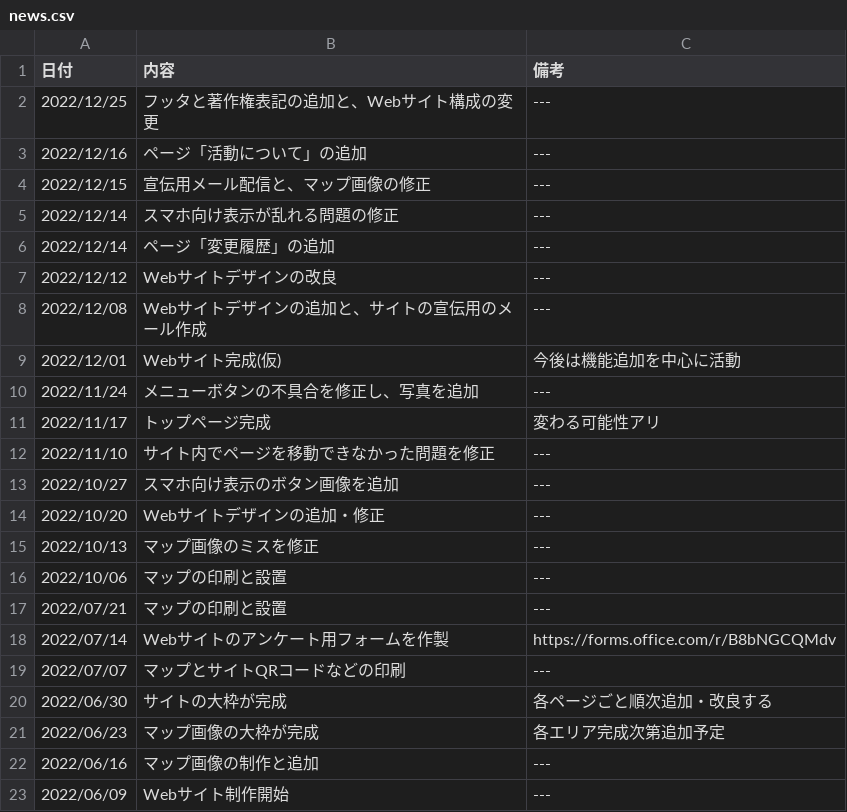
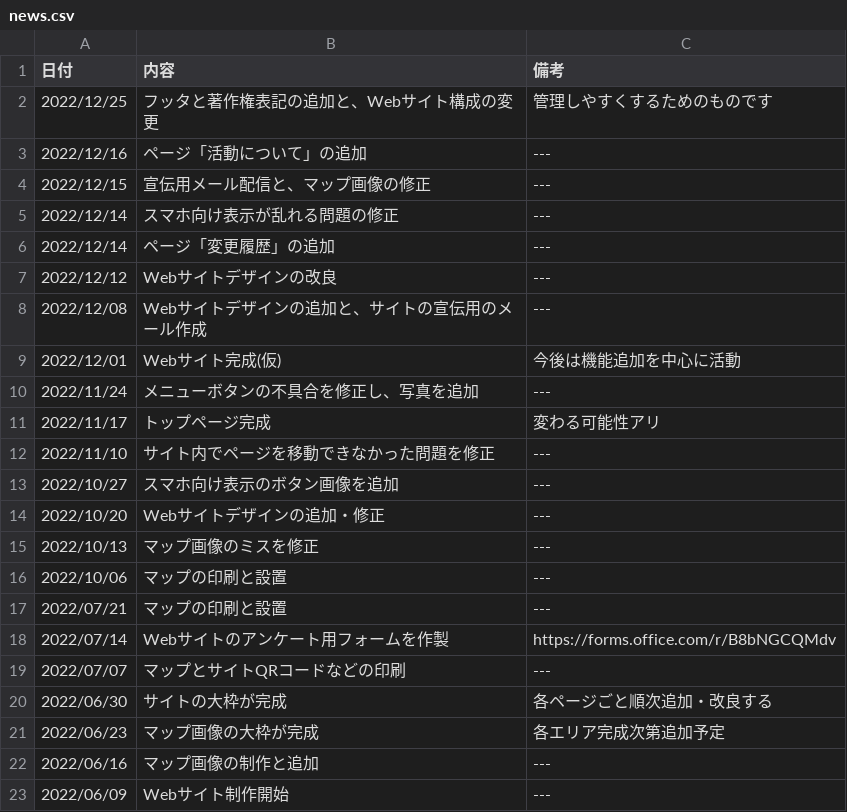
Before and after one commit to splaika135/NITAC_map, a CSV file: news.csv, drawn as a sheet.

Commit message:
Update news.csv

```diff
--- a/news.csv
+++ b/news.csv
@@ -1,3 +1,3 @@
 日付,内容,備考
-2022/12/25,フッタと著作権表記の追加と、Webサイト構成の変更,---
+2022/12/25,フッタと著作権表記の追加と、Webサイト構成の変更,管理しやすくするためのものです
 2022/12/16,ページ「活動について」の追加,---
```
